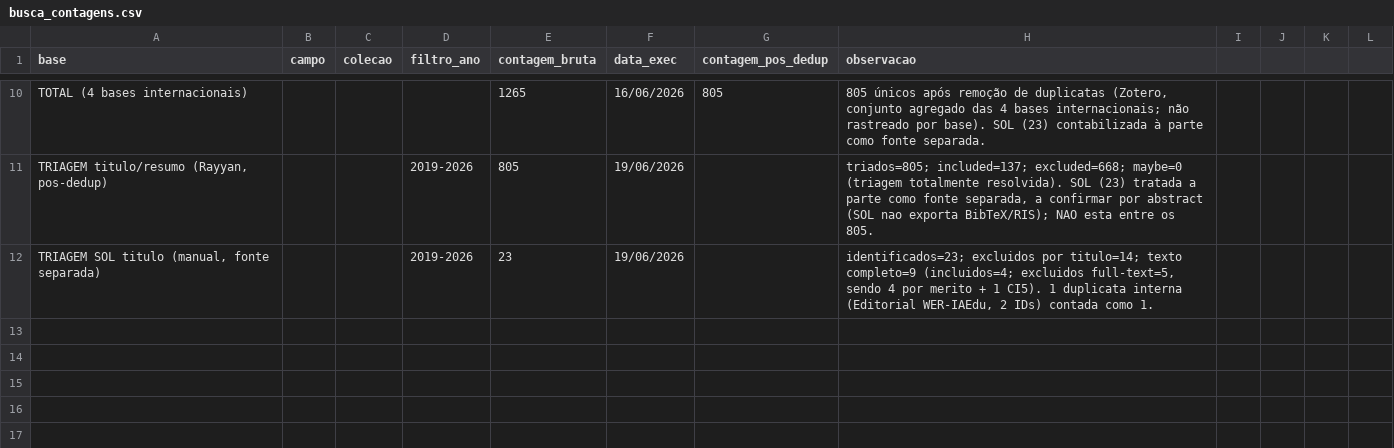
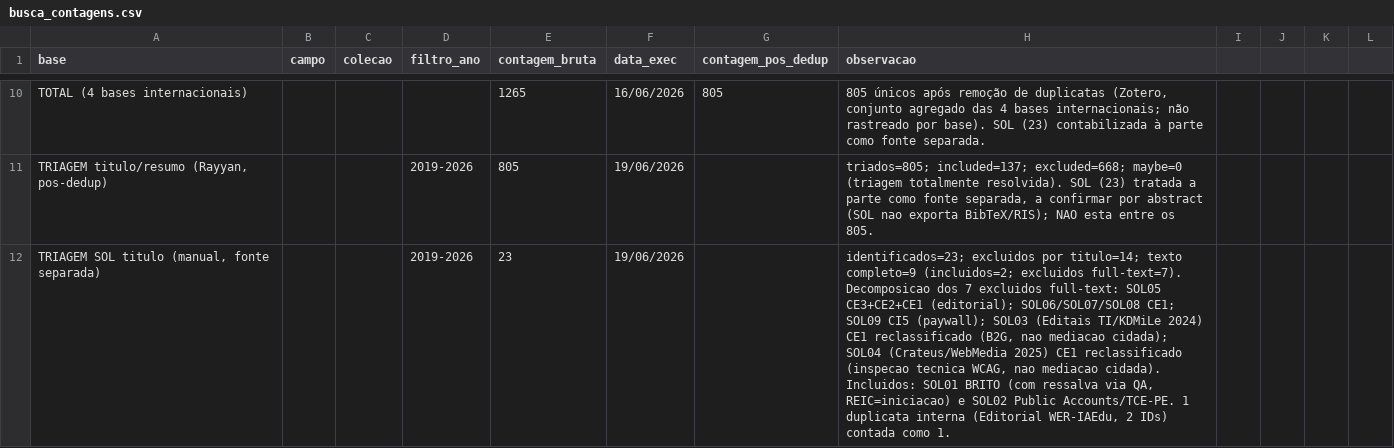
Before and after one commit to AnaBeatriz-Carvalho/rsl-generative-ai-ogd, a CSV file: busca_contagens.csv, drawn as a sheet; only a part is shown, gaps mark what is left out; the diff names each change by its address in the sheet, - before the commit and + after, or states it on an @@ line.

Commit message:
atualizaçoes das contagens e metodologias

```diff
--- a/busca_contagens.csv
+++ b/busca_contagens.csv
-H12 (observacao): …texto completo=9 (incluidos=4; excluidos full-text=5, sendo 4 por merito + 1 CI5). 1 duplicata…
+H12 (observacao): …texto completo=9 (incluidos=2; excluidos full-text=7). Decomposicao dos 7 excluidos full-text: SOL05 CE3+CE2+CE1 (editorial); SOL06/SOL07/SOL08 CE1; SOL09 CI5 (paywall); SOL03 (Editais TI/KDMiLe 2024) CE1 reclassificado (B2G, nao mediacao cidada); SOL04 (Crateus/WebMedia 2025) CE1 reclassificado (inspecao tecnica WCAG, nao mediacao cidada). Incluidos: SOL01 BRITO (com ressalva via QA, REIC=iniciacao) e SOL02 Public Accounts/TCE-PE. 1 duplicata…
```
Also changed, not shown: 4 other files.
